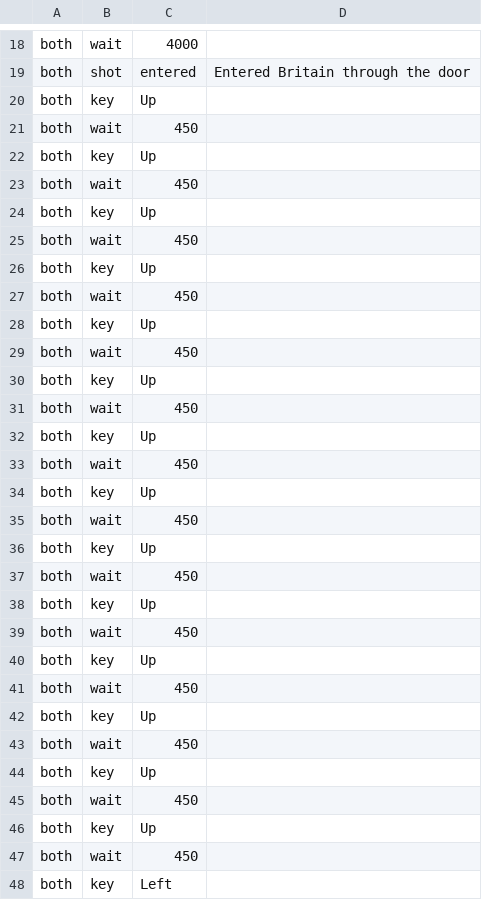
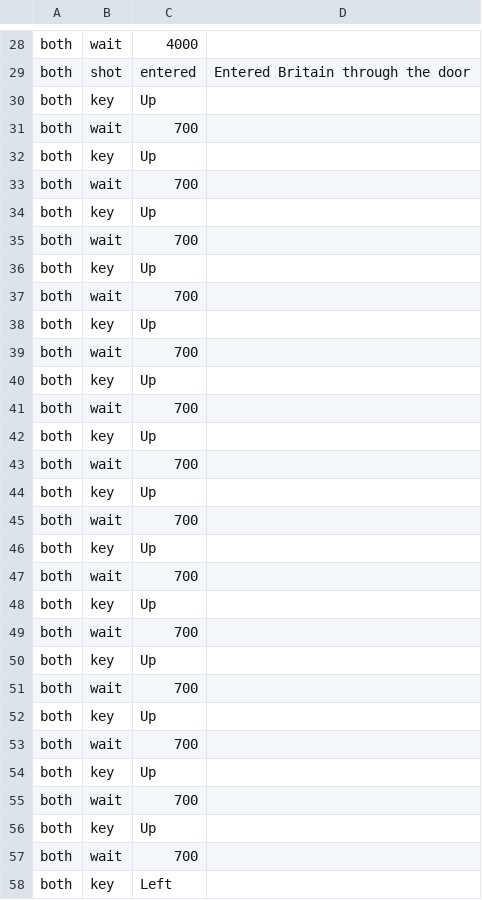
Before and after one commit to cleak/u5-engine, a TSV file: qa/paired/town-talk-after-entry.tsv, drawn as a sheet; only a part is shown, gaps mark what is left out; the diff covers the shown part only.

```diff
--- a/qa/paired/town-talk-after-entry.tsv
+++ b/qa/paired/town-talk-after-entry.tsv
@@ -20,29 +30,29 @@ both	shot	entered	Entered Britain through the door
 both	key	Up
-both	wait	450
+both	wait	700
 both	key	Up
-both	wait	450
+both	wait	700
 both	key	Up
-both	wait	450
+both	wait	700
 both	key	Up
-both	wait	450
+both	wait	700
 both	key	Up
-both	wait	450
+both	wait	700
 both	key	Up
-both	wait	450
+both	wait	700
 both	key	Up
-both	wait	450
+both	wait	700
 both	key	Up
-both	wait	450
+both	wait	700
 both	key	Up
-both	wait	450
+both	wait	700
 both	key	Up
-both	wait	450
+both	wait	700
 both	key	Up
-both	wait	450
+both	wait	700
 both	key	Up
-both	wait	450
+both	wait	700
 both	key	Up
-both	wait	450
+both	wait	700
 both	key	Up
-both	wait	450
+both	wait	700
 both	key	Left
```
Also changed, not shown: 10 added rows and 25 edited cells elsewhere in this file, qa/paired/seeds.tsv, 1 other file.
